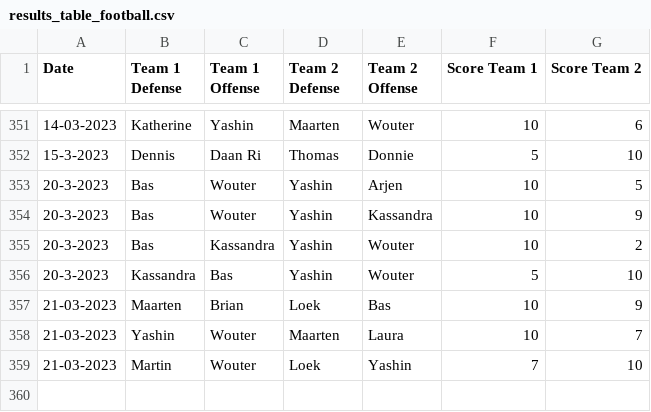
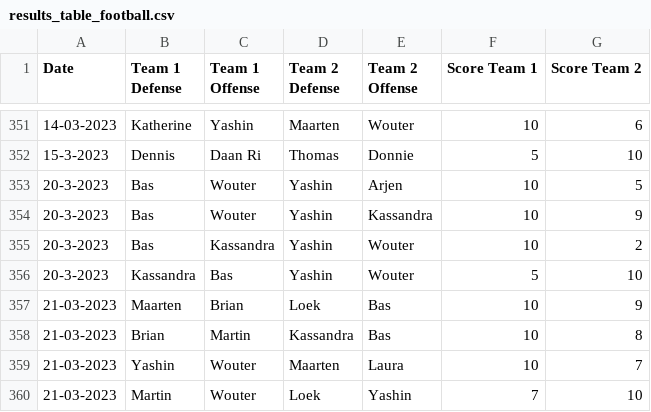
Before and after one commit to BartvonMeijenfeldt/fussball_rankings, a CSV file: results_table_football.csv, drawn as a sheet; only a part is shown, gaps mark what is left out.

```diff
--- a/results_table_football.csv
+++ b/results_table_football.csv
@@ -357,2 +357,3 @@ Date,Team 1 Defense,Team 1 Offense,Team 2 Defense,Team 2 Offense,Score Team 1,Sc
 21-03-2023,Maarten,Brian,Loek,Bas,10,9
+21-03-2023,Brian,Martin,Kassandra,Bas,10,8
 21-03-2023,Yashin,Wouter,Maarten,Laura,10,7
```
Also changed, not shown: beta_ratings.csv, calculations.csv, 1 other file.
